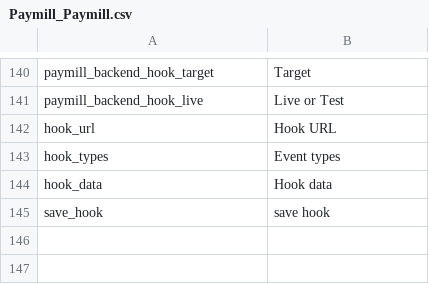
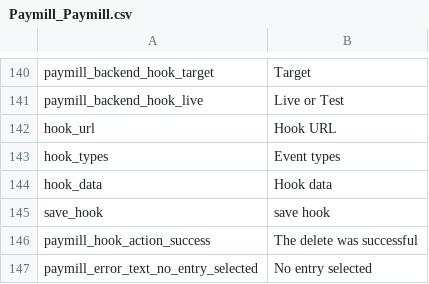
Before and after one commit to paymill/paymill-magento, a CSV file: app/locale/en_AU/Paymill_Paymill.csv, drawn as a sheet; only a part is shown, gaps mark what is left out.

```diff
--- a/app/locale/en_AU/Paymill_Paymill.csv
+++ b/app/locale/en_AU/Paymill_Paymill.csv
@@ -145 +145,3 @@ hook_data, "Hook data"
 save_hook, "save hook"
+paymill_hook_action_success, "The delete was successful"
+paymill_error_text_no_entry_selected, "No entry selected"
```
Also changed, not shown: app/locale/de_AT/Paymill_Paymill.csv, app/locale/de_CH/Paymill_Paymill.csv, 22 other files.
